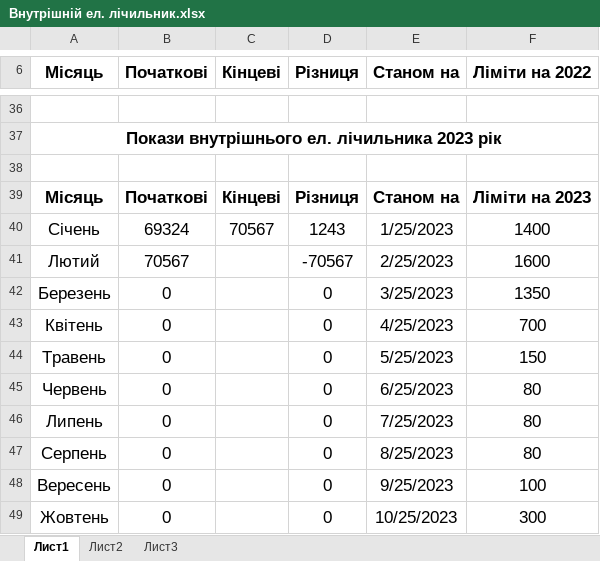
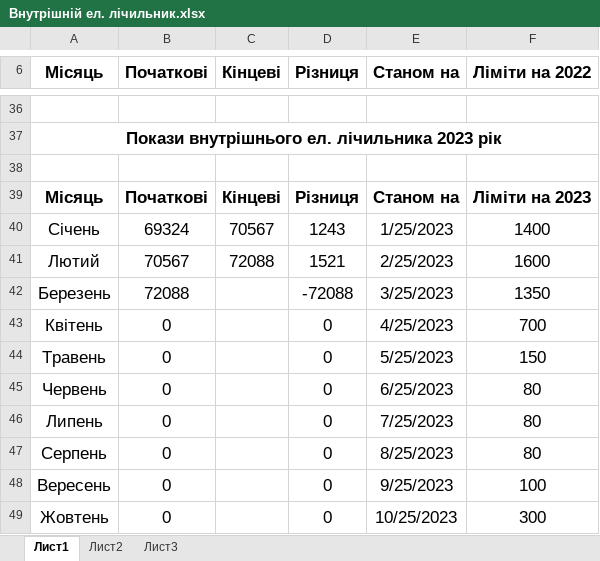
Before and after one commit to AndrijShwed/Dokuments-C, an Excel workbook: Лічильники/Внутрішній ел. лічильник.xlsx, sheet Лист1, drawn as a sheet; only a part is shown, gaps mark what is left out; values as stored, in another font and other column widths than the file's, no borders; the diff names each change by its address in the sheet, - before the commit and + after, or states it on an @@ line.

```diff
--- a/Лічильники/Внутрішній ел. лічильник.xlsx (sheet Лист1)
+++ b/Лічильники/Внутрішній ел. лічильник.xlsx (sheet Лист1)
-C41 (Кінцеві): (empty)
+C41 (Кінцеві): 72088
-D41 (Різниця): -70567
+D41 (Різниця): 1521
-B42 (Початкові): 0
+B42 (Початкові): 72088
-D42 (Різниця): 0
+D42 (Різниця): -72088
```
Also changed, not shown: Лічильники/Народний дім с.Бережниця.xlsx, Лічильники/Подобове споживання ел. енергії Бережниця.xlsx, 28 other files.
